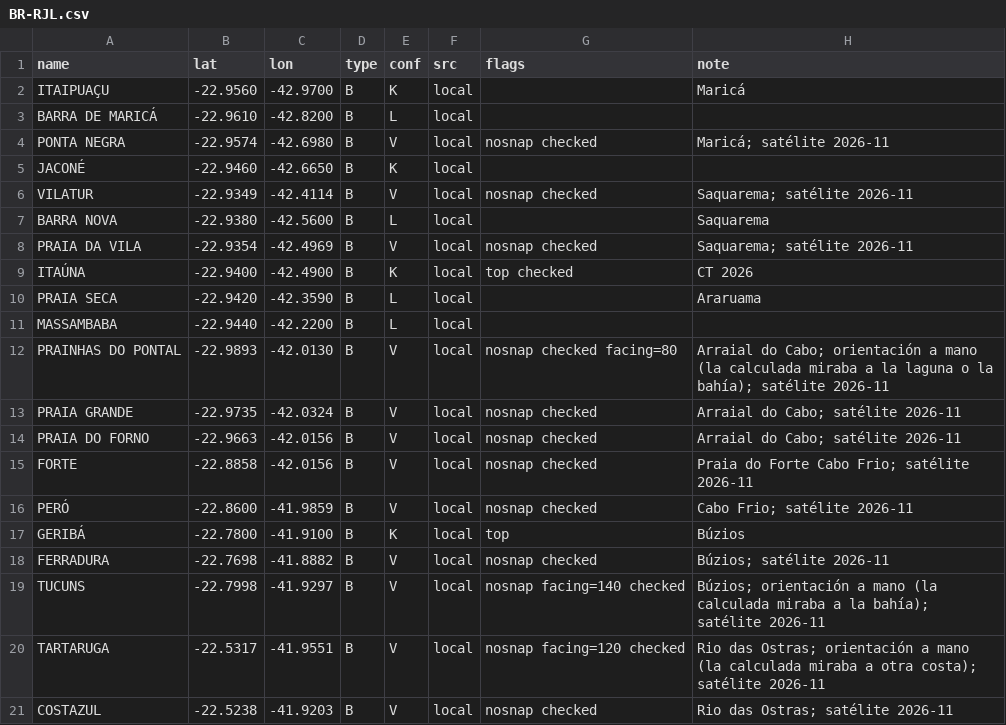
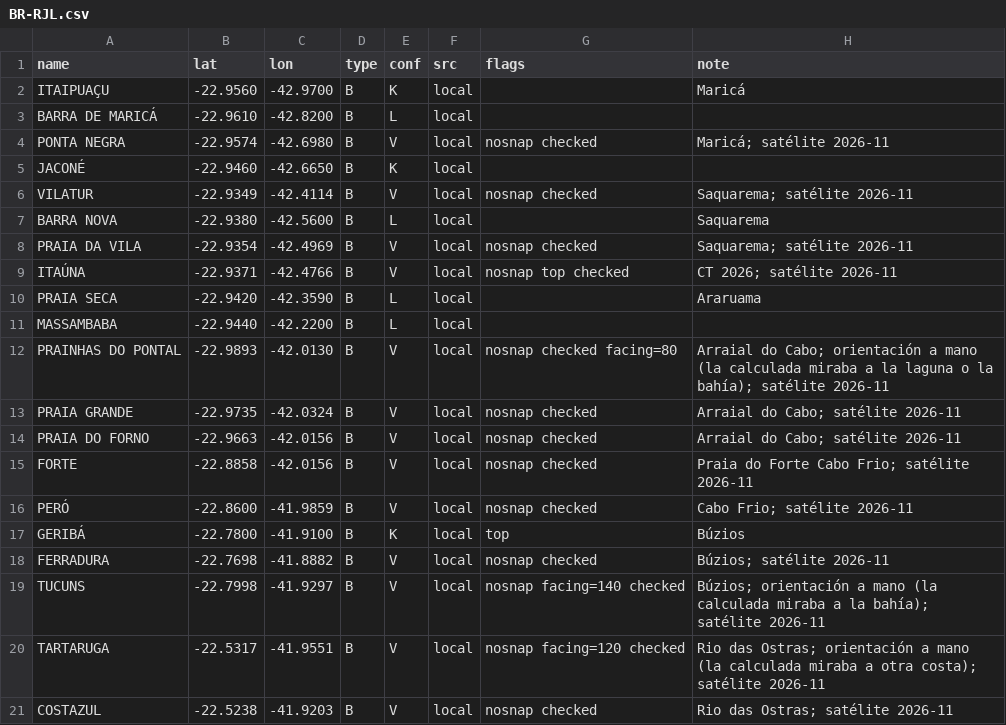
Before and after one commit to scgm11/surf-dawn-data, a CSV file: seeds/spots/BR-RJL.csv, drawn as a sheet.

```diff
--- a/seeds/spots/BR-RJL.csv
+++ b/seeds/spots/BR-RJL.csv
@@ -8,3 +8,3 @@ BARRA NOVA,-22.9380,-42.5600,B,L,local,,Saquarema
 PRAIA DA VILA,-22.9354,-42.4969,B,V,local,nosnap checked,Saquarema; satélite 2026-11
-ITAÚNA,-22.9400,-42.4900,B,K,local,top checked,CT 2026
+ITAÚNA,-22.9371,-42.4766,B,V,local,nosnap top checked,CT 2026; satélite 2026-11
 PRAIA SECA,-22.9420,-42.3590,B,L,local,,Araruama
```
Also changed, not shown: seeds/spots/AU-NSW-NR.csv, seeds/spots/WS-ALL.csv, 6 other files.
